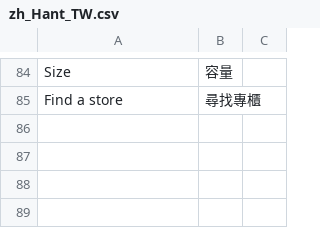
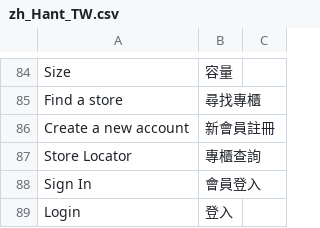
Before and after one commit to congvt305/staging-twap, a CSV file: app/design/frontend/AmorePacific/sulwhasoo/i18n/zh_Hant_TW.csv, drawn as a sheet; only a part is shown, gaps mark what is left out; the diff names each change by its address in the sheet, - before the commit and + after, or states it on an @@ line.

```diff
--- a/app/design/frontend/AmorePacific/sulwhasoo/i18n/zh_Hant_TW.csv
+++ b/app/design/frontend/AmorePacific/sulwhasoo/i18n/zh_Hant_TW.csv
+row 86: Create a new account | 新會員註冊
+row 87: Store Locator | 專櫃查詢
+row 88: Sign In | 會員登入
+row 89: Login | 登入
```
Also changed, not shown: 3 other files.
